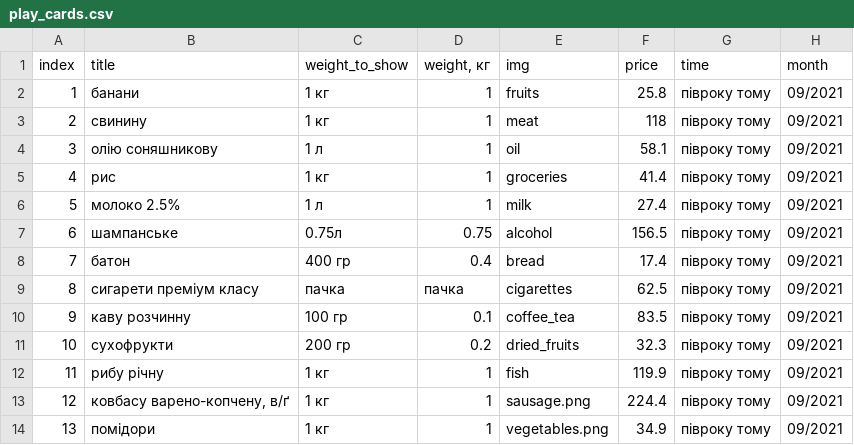
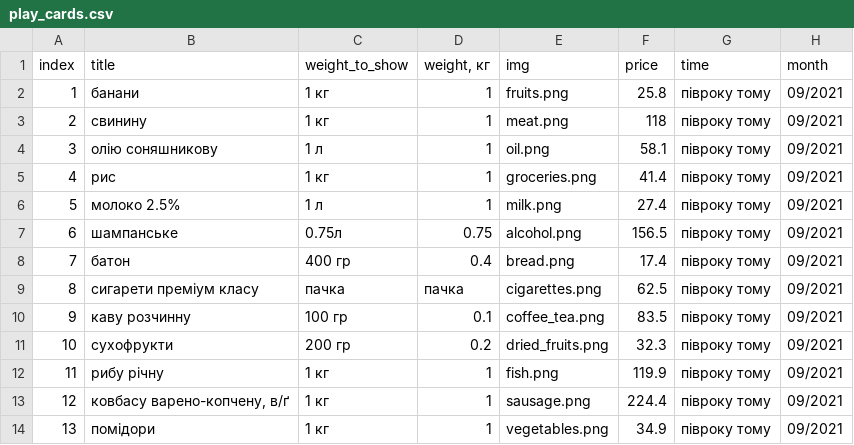
Before and after one commit to texty/food_prices, a CSV file: data/play_cards.csv, drawn as a sheet.

Commit message:
виправила розширення зображень в play cards

```diff
--- a/data/play_cards.csv
+++ b/data/play_cards.csv
@@ -1,13 +1,13 @@
 index,title,weight_to_show,"weight, кг",img,price,time,month
-1,банани,1 кг,1,fruits,25.8,півроку тому,09/2021
-2,свинину,1 кг,1,meat,118,півроку тому,09/2021
-3,олію соняшникову,1 л,1,oil,58.1,півроку тому,09/2021
-4,рис,1 кг,1,groceries,41.4,півроку тому,09/2021
-5,молоко 2.5%,1 л,1,milk,27.4,півроку тому,09/2021
-6,шампанське,0.75л,0.75,alcohol,156.5,півроку тому,09/2021
-7,батон,400 гр,0.4,bread,17.4,півроку тому,09/2021
-8,сигарети преміум класу,пачка,пачка,cigarettes,62.5,півроку тому,09/2021
-9,каву розчинну,100 гр,0.1,coffee_tea,83.5,півроку тому,09/2021
-10,сухофрукти,200 гр,0.2,dried_fruits,32.3,півроку тому,09/2021
-11,рибу річну,1 кг,1,fish,119.9,півроку тому,09/2021
+1,банани,1 кг,1,fruits.png,25.8,півроку тому,09/2021
+2,свинину,1 кг,1,meat.png,118,півроку тому,09/2021
+3,олію соняшникову,1 л,1,oil.png,58.1,півроку тому,09/2021
+4,рис,1 кг,1,groceries.png,41.4,півроку тому,09/2021
+5,молоко 2.5%,1 л,1,milk.png,27.4,півроку тому,09/2021
+6,шампанське,0.75л,0.75,alcohol.png,156.5,півроку тому,09/2021
+7,батон,400 гр,0.4,bread.png,17.4,півроку тому,09/2021
+8,сигарети преміум класу,пачка,пачка,cigarettes.png,62.5,півроку тому,09/2021
+9,каву розчинну,100 гр,0.1,coffee_tea.png,83.5,півроку тому,09/2021
+10,сухофрукти,200 гр,0.2,dried_fruits.png,32.3,півроку тому,09/2021
+11,рибу річну,1 кг,1,fish.png,119.9,півроку тому,09/2021
 12,"ковбасу варено-копчену, в/ґ",1 кг,1,sausage.png,224.4,півроку тому,09/2021
```
